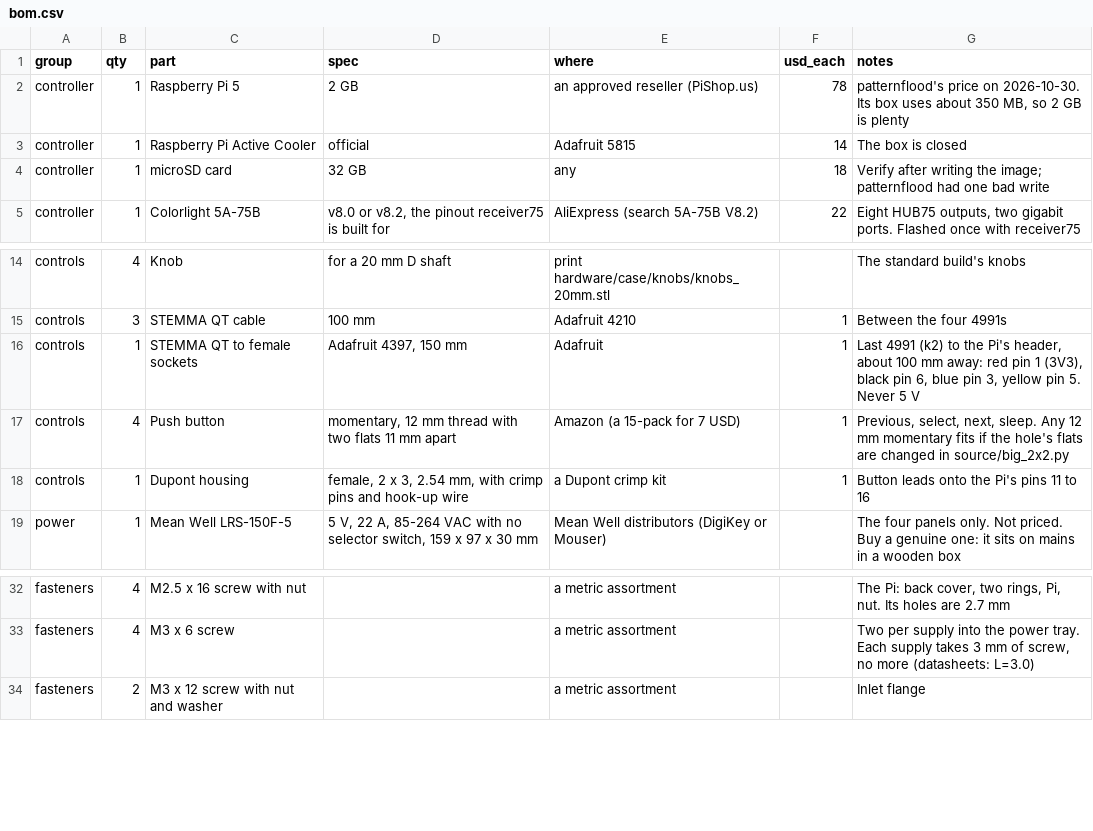
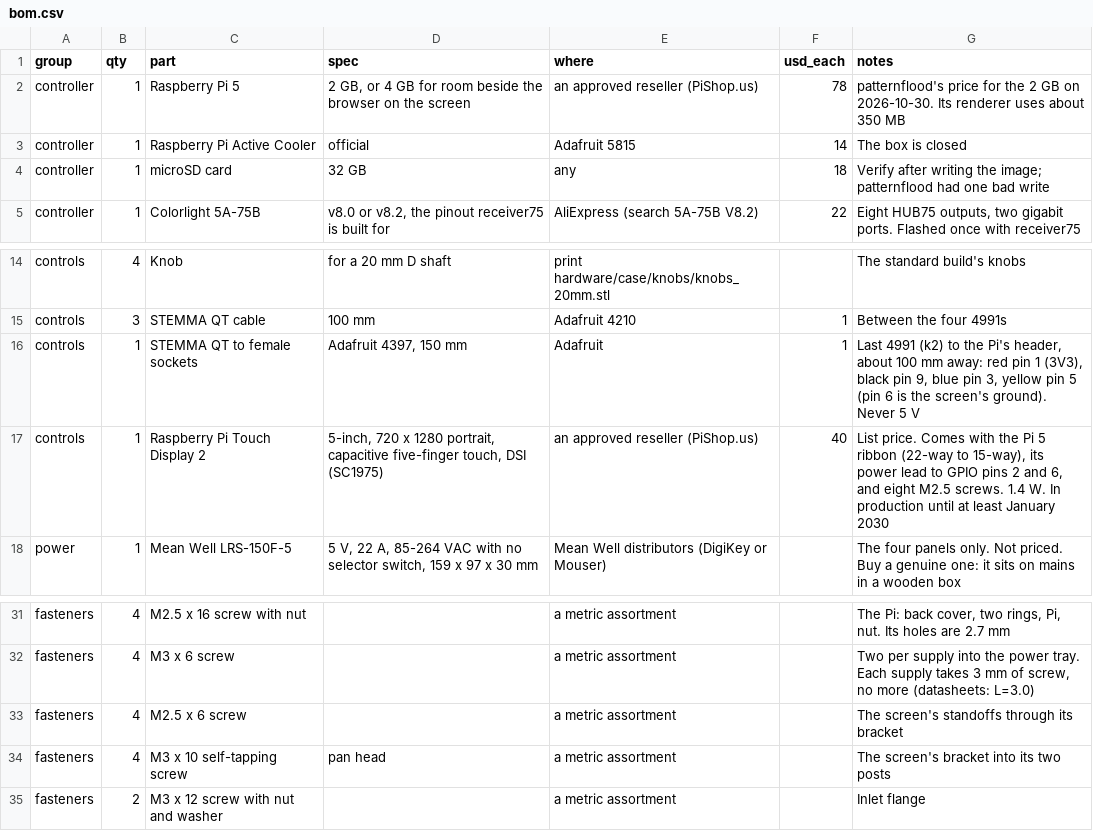
Before and after one commit to Patternflow-lab/Patternflow, a CSV file: hardware/case/remixes/big-2x2/bom.csv, drawn as a sheet; only a part is shown, gaps mark what is left out.

```diff
--- a/hardware/case/remixes/big-2x2/bom.csv
+++ b/hardware/case/remixes/big-2x2/bom.csv
@@ -1,3 +1,3 @@
 group,qty,part,spec,where,usd_each,notes
-controller,1,Raspberry Pi 5,"2 GB",an approved reseller (PiShop.us),78,"patternflood's price on 2026-10-30. Its box uses about 350 MB, so 2 GB is plenty"
+controller,1,Raspberry Pi 5,"2 GB, or 4 GB for room beside the browser on the screen",an approved reseller (PiShop.us),78,"patternflood's price for the 2 GB on 2026-10-30. Its renderer uses about 350 MB"
 controller,1,Raspberry Pi Active Cooler,official,Adafruit 5815,14,"The box is closed"
@@ -15,5 +15,4 @@ controls,4,Knob,"for a 20 mm D shaft",print hardware/case/knobs/knobs_20mm.stl,,
 controls,3,STEMMA QT cable,"100 mm",Adafruit 4210,1,"Between the four 4991s"
-controls,1,STEMMA QT to female sockets,"Adafruit 4397, 150 mm",Adafruit,1,"Last 4991 (k2) to the Pi's header, about 100 mm away: red pin 1 (3V3), black pin 6, blue pin 3, yellow pin 5. Never 5 V"
-controls,4,Push button,"momentary, 12 mm thread with two flats 11 mm apart",Amazon (a 15-pack for 7 USD),1,"Previous, select, next, sleep. Any 12 mm momentary fits if the hole's flats are changed in source/big_2x2.py"
-controls,1,Dupont housing,"female, 2 x 3, 2.54 mm, with crimp pins and hook-up wire",a Dupont crimp kit,1,"Button leads onto the Pi's pins 11 to 16"
+controls,1,STEMMA QT to female sockets,"Adafruit 4397, 150 mm",Adafruit,1,"Last 4991 (k2) to the Pi's header, about 100 mm away: red pin 1 (3V3), black pin 9, blue pin 3, yellow pin 5 (pin 6 is the screen's ground). Never 5 V"
+controls,1,Raspberry Pi Touch Display 2,"5-inch, 720 x 1280 portrait, capacitive five-finger touch, DSI (SC1975)",an approved reseller (PiShop.us),40,"List price. Comes with the Pi 5 ribbon (22-way to 15-way), its power lead to GPIO pins 2 and 6, and eight M2.5 screws. 1.4 W. In production until at least January 2030"
 power,1,Mean Well LRS-150F-5,"5 V, 22 A, 85-264 VAC with no selector switch, 159 x 97 x 30 mm",Mean Well distributors (DigiKey or Mouser),,"The four panels only. Not priced. Buy a genuine one: it sits on mains in a wooden box"
@@ -33,2 +32,4 @@ fasteners,4,M2.5 x 16 screw with nut,,a metric assortment,,"The Pi: back cover,
 fasteners,4,M3 x 6 screw,,a metric assortment,,"Two per supply into the power tray. Each supply takes 3 mm of screw, no more (datasheets: L=3.0)"
+fasteners,4,M2.5 x 6 screw,,a metric assortment,,"The screen's standoffs through its bracket"
+fasteners,4,M3 x 10 self-tapping screw,"pan head",a metric assortment,,"The screen's bracket into its two posts"
 fasteners,2,M3 x 12 screw with nut and washer,,a metric assortment,,"Inlet flange"
```
Also changed, not shown: hardware/case/remixes/big-2x2/parts/manifest.csv, hardware/case/remixes/big-2x2/sheets/manifest.csv, 39 other files.
